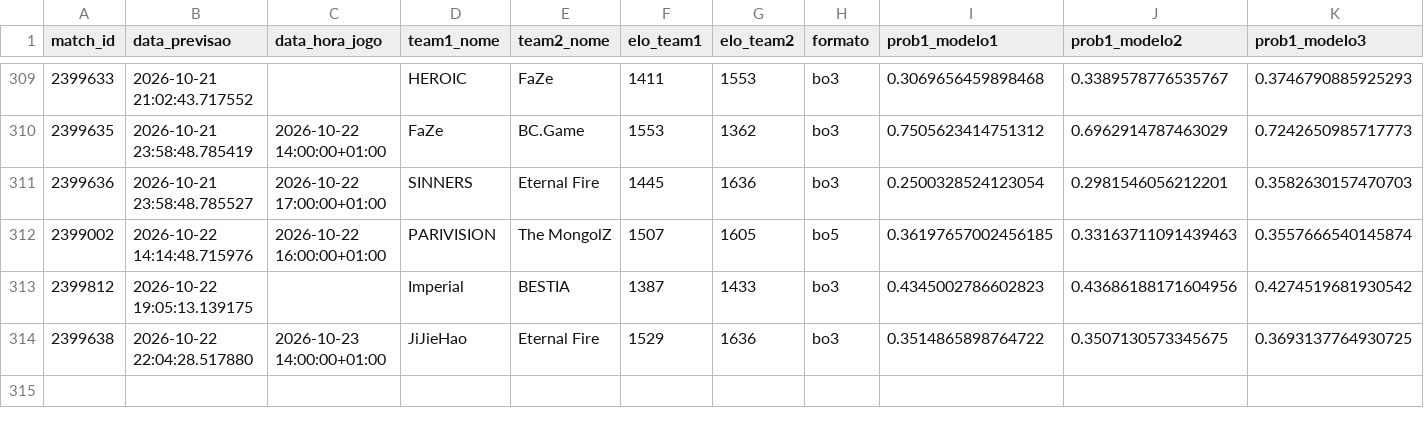
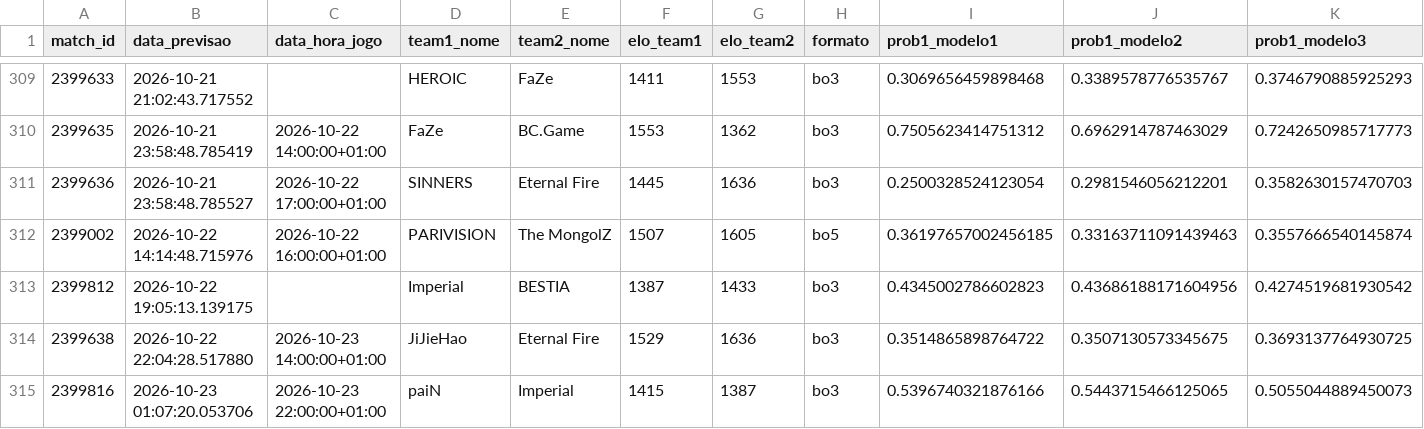
Before and after one commit to ppxdpp17/CS2-Predictor, a CSV file: data/previsoes_log.csv, drawn as a sheet; only a part is shown, gaps mark what is left out; rows hold the shown columns only; the diff names each change by its address in the sheet, - before the commit and + after, or states it on an @@ line.

```diff
--- a/data/previsoes_log.csv
+++ b/data/previsoes_log.csv
+row 315: 2399816 | 2026-10-23 01:07:20.053706 | 2026-10-23 22:00:00+01:00 | paiN | Imperial | 1415 | 1387 | bo3 | 0.5396740321876166 | 0.5443715466125065 | 0.5055044889450073
```
